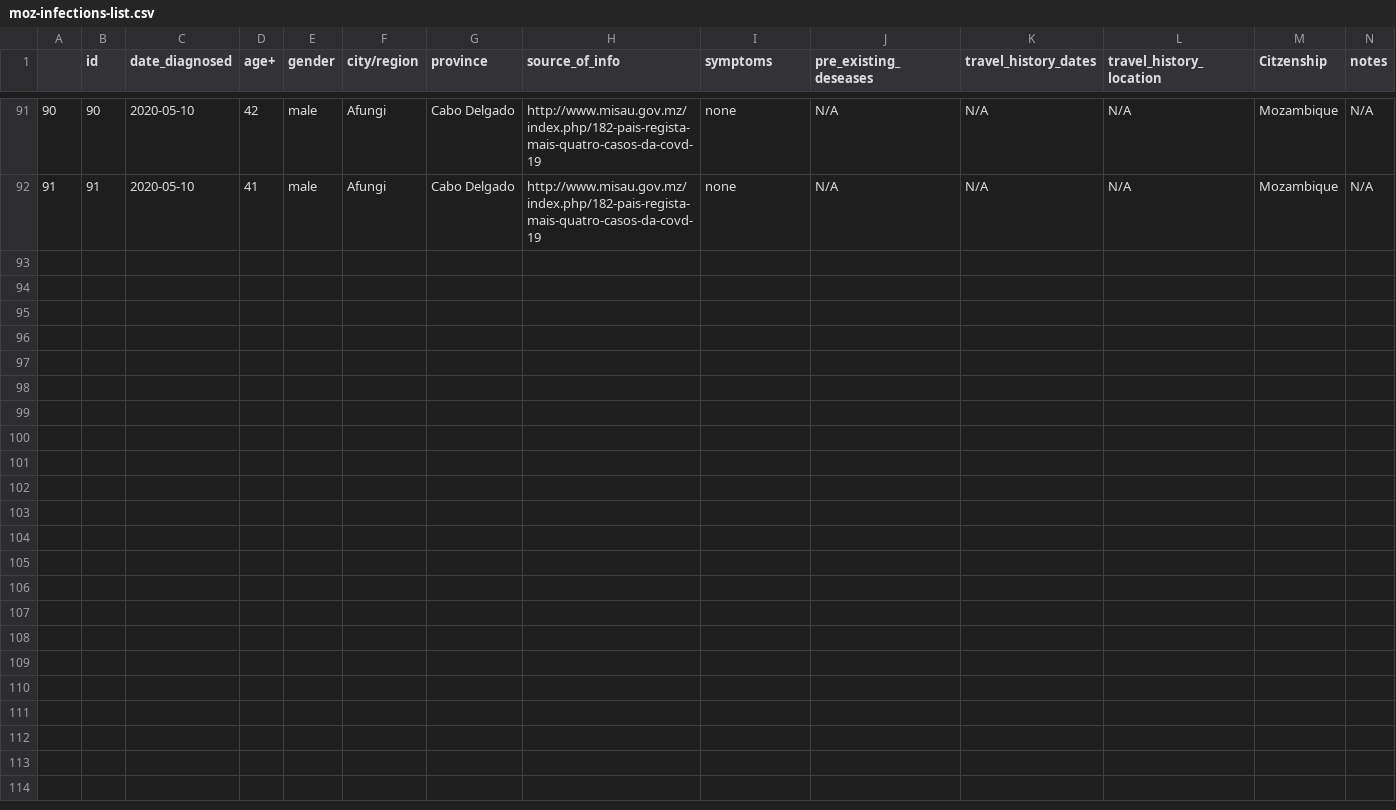
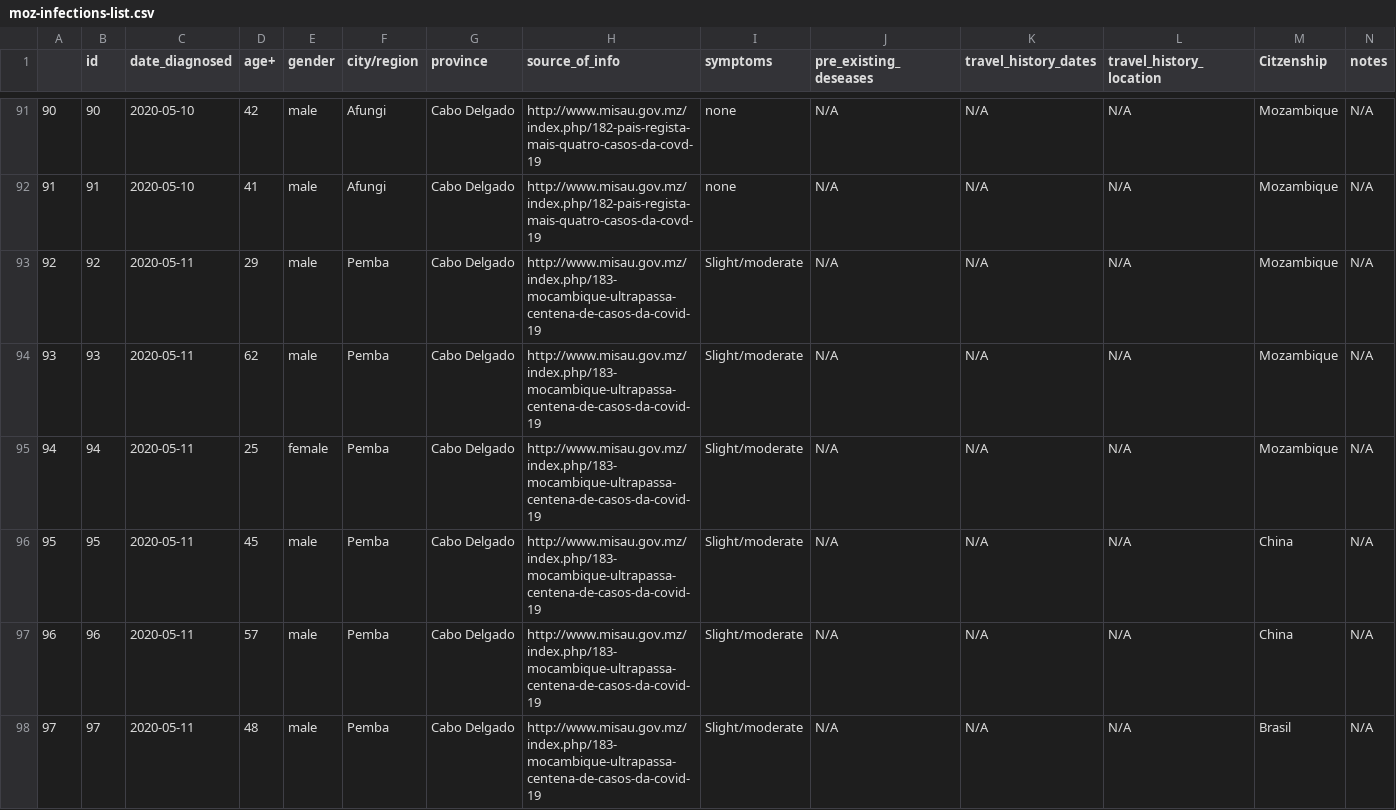
Before and after one commit to Edgencio/covid19-mozambique-data, a CSV file: data/moz-infections-list.csv, drawn as a sheet; only a part is shown, gaps mark what is left out; the diff covers the shown part only; the diff names each change by its address in the sheet, - before the commit and + after, or states it on an @@ line.

Commit message:
may 11 updates

```diff
--- a/data/moz-infections-list.csv
+++ b/data/moz-infections-list.csv
+row 93: 92 | 92 | 2020-05-11 | 29 | male | Pemba | Cabo Delgado | http://www.misau.gov.mz/index.php/183-mocambique-ultrapassa-centena-de-casos-da-covid-19 | Slight/moderate | N/A | N/A | N/A | Mozambique | N/A
+row 94: 93 | 93 | 2020-05-11 | 62 | male | Pemba | Cabo Delgado | http://www.misau.gov.mz/index.php/183-mocambique-ultrapassa-centena-de-casos-da-covid-19 | Slight/moderate | N/A | N/A | N/A | Mozambique | N/A
+row 95: 94 | 94 | 2020-05-11 | 25 | female | Pemba | Cabo Delgado | http://www.misau.gov.mz/index.php/183-mocambique-ultrapassa-centena-de-casos-da-covid-19 | Slight/moderate | N/A | N/A | N/A | Mozambique | N/A
+row 96: 95 | 95 | 2020-05-11 | 45 | male | Pemba | Cabo Delgado | http://www.misau.gov.mz/index.php/183-mocambique-ultrapassa-centena-de-casos-da-covid-19 | Slight/moderate | N/A | N/A | N/A | China | N/A
+row 97: 96 | 96 | 2020-05-11 | 57 | male | Pemba | Cabo Delgado | http://www.misau.gov.mz/index.php/183-mocambique-ultrapassa-centena-de-casos-da-covid-19 | Slight/moderate | N/A | N/A | N/A | China | N/A
+row 98: 97 | 97 | 2020-05-11 | 48 | male | Pemba | Cabo Delgado | http://www.misau.gov.mz/index.php/183-mocambique-ultrapassa-centena-de-casos-da-covid-19 | Slight/moderate | N/A | N/A | N/A | Brasil | N/A
```
Also changed, not shown: 6 added rows elsewhere in this file.
